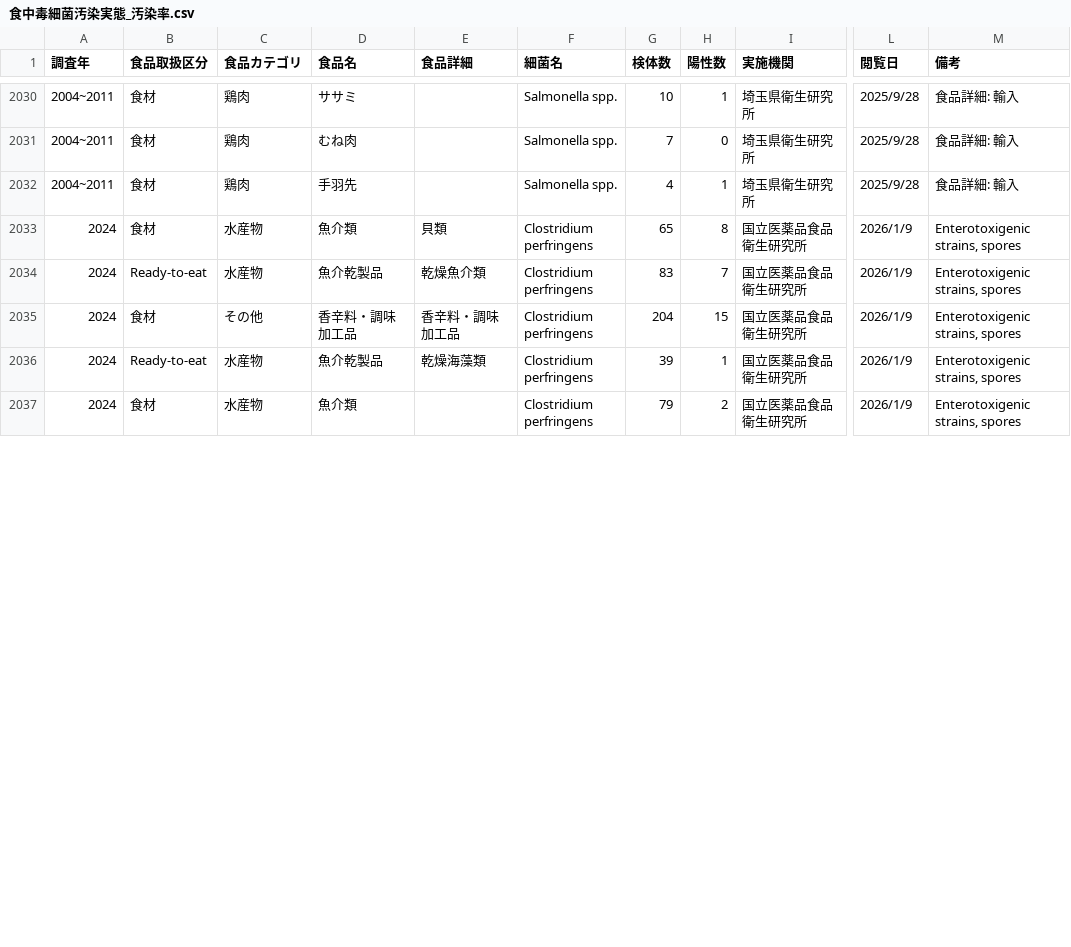
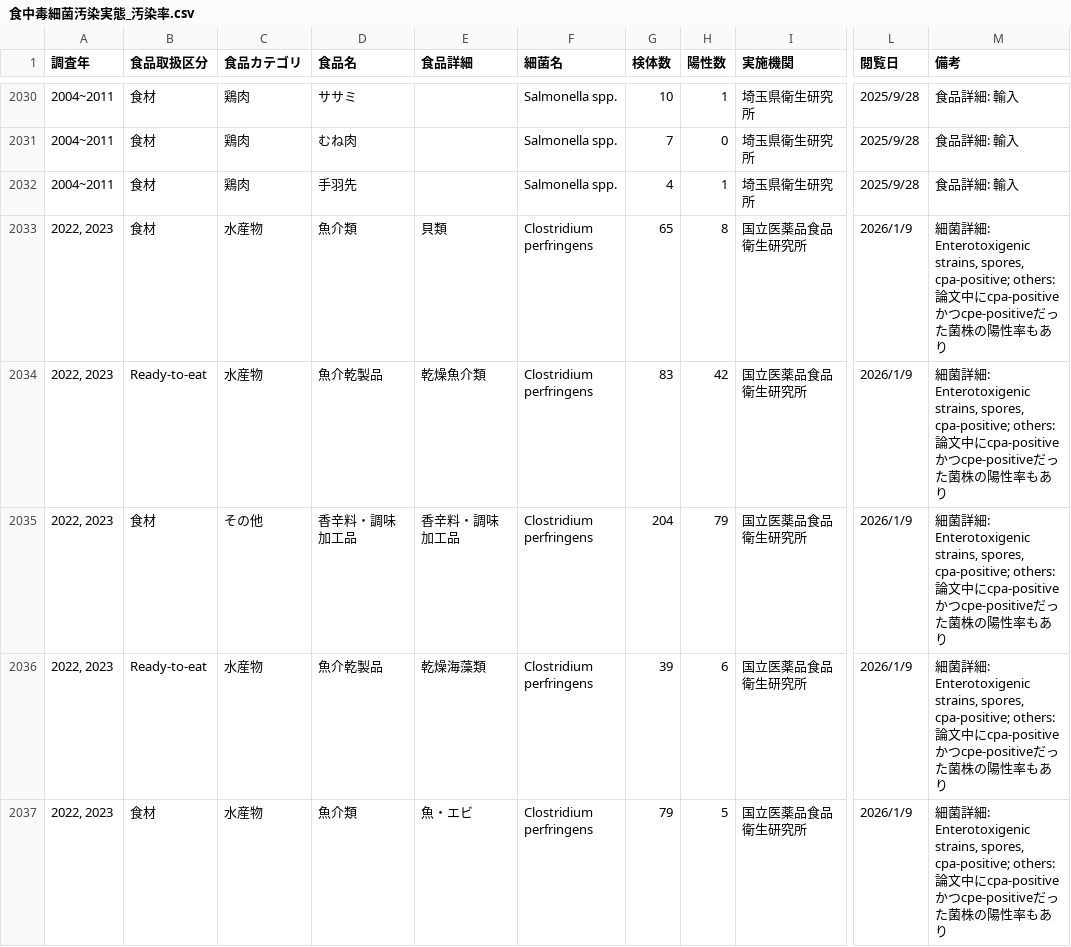
Before and after one commit to kento-koyama/food_micro_data_risk, a CSV file: database/食中毒細菌汚染実態_汚染率.csv, drawn as a sheet; only a part is shown, gaps mark what is left out; the diff covers the shown part only; the diff names each change by its address in the sheet, - before the commit and + after, or states it on an @@ line.

Commit message:
Update 食中毒細菌汚染実態_汚染率.csv

```diff
--- a/database/食中毒細菌汚染実態_汚染率.csv
+++ b/database/食中毒細菌汚染実態_汚染率.csv
-A2033:A2037 (調査年): 2024
+A2033:A2037 (調査年): 2022, 2023
-M2033:M2037 (備考): Enterotoxigenic strains, spores
+M2033:M2037 (備考): 細菌詳細: Enterotoxigenic strains, spores, cpa-positive; others: 論文中にcpa-positiveかつcpe-positiveだった菌株の陽性率もあり
-H2034 (陽性数): 7
+H2034 (陽性数): 42
-H2035 (陽性数): 15
+H2035 (陽性数): 79
-H2036 (陽性数): 1
+H2036 (陽性数): 6
-E2037 (食品詳細): (empty)
+E2037 (食品詳細): 魚・エビ
-H2037 (陽性数): 2
+H2037 (陽性数): 5
```
Also changed, not shown: 1 added row and 12 edited cells elsewhere in this file.
